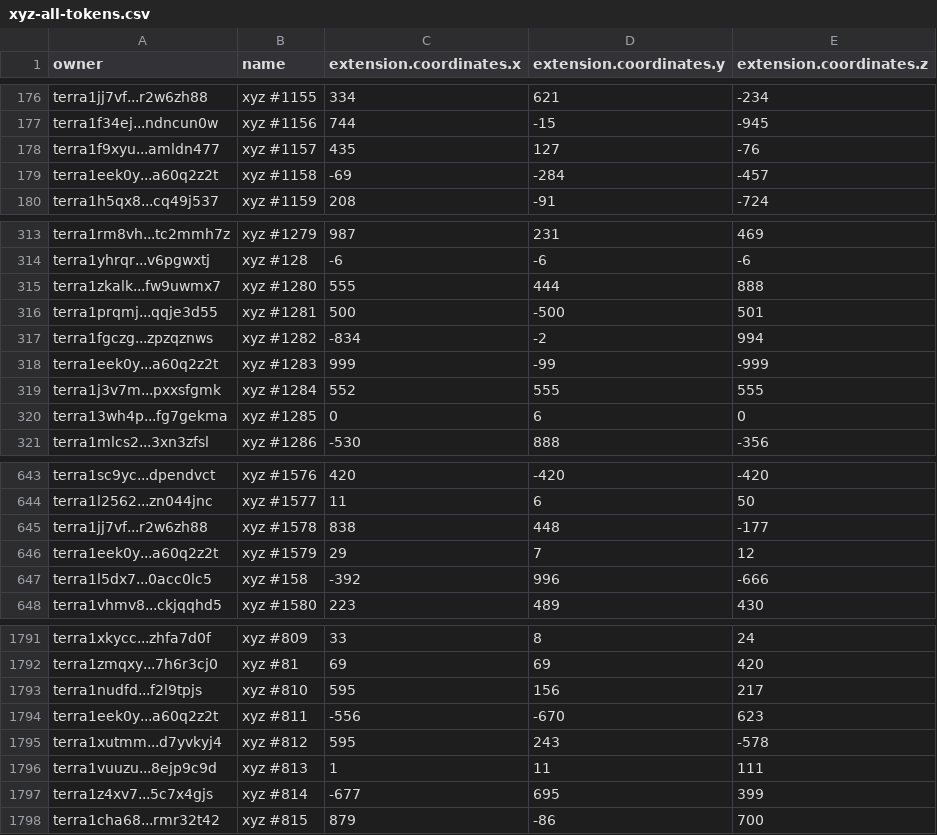
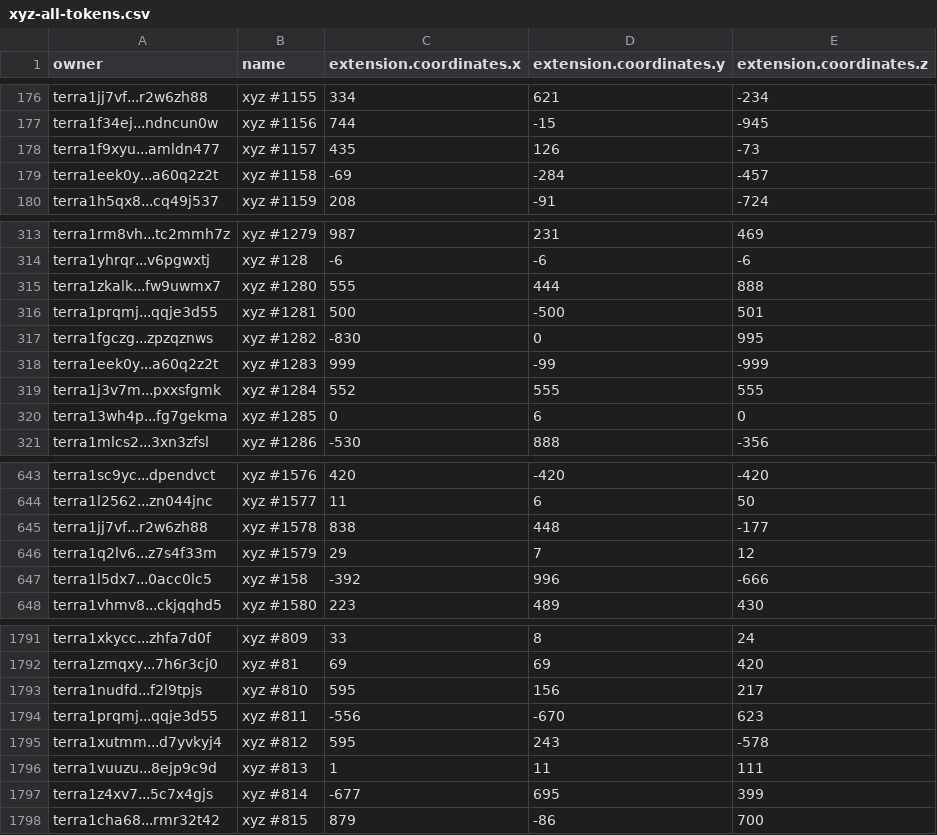
Before and after one commit to cryptoYJ/xyz-tools, a CSV file: xyz-all-tokens.csv, drawn as a sheet; only a part is shown, gaps mark what is left out.

Commit message:
update data

```diff
--- a/xyz-all-tokens.csv
+++ b/xyz-all-tokens.csv
@@ -177,3 +177,3 @@
 "terra1f34ej...ndncun0w","xyz #1156",744,-15,-945
-"terra1f9xyu...amldn477","xyz #1157",435,127,-76
+"terra1f9xyu...amldn477","xyz #1157",435,126,-73
 "terra1eek0y...a60q2z2t","xyz #1158",-69,-284,-457
@@ -316,3 +316,3 @@
 "terra1prqmj...qqje3d55","xyz #1281",500,-500,501
-"terra1fgczg...zpzqznws","xyz #1282",-834,-2,994
+"terra1fgczg...zpzqznws","xyz #1282",-830,0,995
 "terra1eek0y...a60q2z2t","xyz #1283",999,-99,-999
@@ -645,3 +645,3 @@
 "terra1jj7vf...r2w6zh88","xyz #1578",838,448,-177
-"terra1eek0y...a60q2z2t","xyz #1579",29,7,12
+"terra1q2lv6...z7s4f33m","xyz #1579",29,7,12
 "terra1l5dx7...0acc0lc5","xyz #158",-392,996,-666
@@ -1793,3 +1793,3 @@
 "terra1nudfd...f2l9tpjs","xyz #810",595,156,217
-"terra1eek0y...a60q2z2t","xyz #811",-556,-670,623
+"terra1prqmj...qqje3d55","xyz #811",-556,-670,623
 "terra1xutmm...d7yvkyj4","xyz #812",595,243,-578
```
Also changed, not shown: 1 other file.
